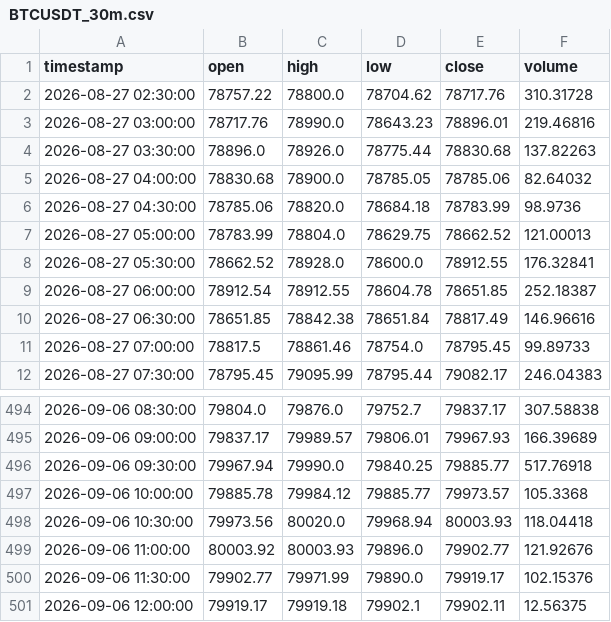
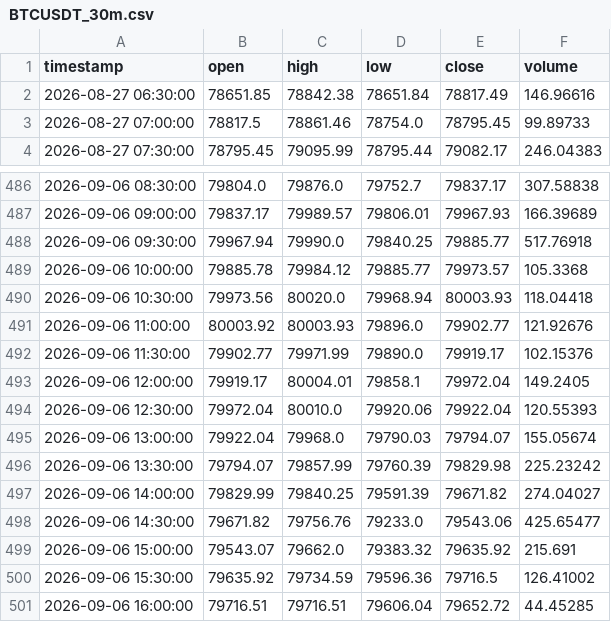
Before and after one commit to AnNguyenXuan/Model-AI, a CSV file: data/cache/BTCUSDT_30m.csv, drawn as a sheet; only a part is shown, gaps mark what is left out.

```diff
--- a/data/cache/BTCUSDT_30m.csv
+++ b/data/cache/BTCUSDT_30m.csv
@@ -1,10 +1,2 @@
 timestamp,open,high,low,close,volume
-2026-08-27 02:30:00,78757.22,78800.0,78704.62,78717.76,310.31728
-2026-08-27 03:00:00,78717.76,78990.0,78643.23,78896.01,219.46816
-2026-08-27 03:30:00,78896.0,78926.0,78775.44,78830.68,137.82263
-2026-08-27 04:00:00,78830.68,78900.0,78785.05,78785.06,82.64032
-2026-08-27 04:30:00,78785.06,78820.0,78684.18,78783.99,98.9736
-2026-08-27 05:00:00,78783.99,78804.0,78629.75,78662.52,121.00013
-2026-08-27 05:30:00,78662.52,78928.0,78600.0,78912.55,176.32841
-2026-08-27 06:00:00,78912.54,78912.55,78604.78,78651.85,252.18387
 2026-08-27 06:30:00,78651.85,78842.38,78651.84,78817.49,146.96616
@@ -500,2 +492,10 @@ timestamp,open,high,low,close,volume
 2026-09-06 11:30:00,79902.77,79971.99,79890.0,79919.17,102.15376
-2026-09-06 12:00:00,79919.17,79919.18,79902.1,79902.11,12.56375
+2026-09-06 12:00:00,79919.17,80004.01,79858.1,79972.04,149.2405
+2026-09-06 12:30:00,79972.04,80010.0,79920.06,79922.04,120.55393
+2026-09-06 13:00:00,79922.04,79968.0,79790.03,79794.07,155.05674
+2026-09-06 13:30:00,79794.07,79857.99,79760.39,79829.98,225.23242
+2026-09-06 14:00:00,79829.99,79840.25,79591.39,79671.82,274.04027
+2026-09-06 14:30:00,79671.82,79756.76,79233.0,79543.06,425.65477
+2026-09-06 15:00:00,79543.07,79662.0,79383.32,79635.92,215.691
+2026-09-06 15:30:00,79635.92,79734.59,79596.36,79716.5,126.41002
+2026-09-06 16:00:00,79716.51,79716.51,79606.04,79652.72,44.45285
```
Also changed, not shown: 6 other files.
